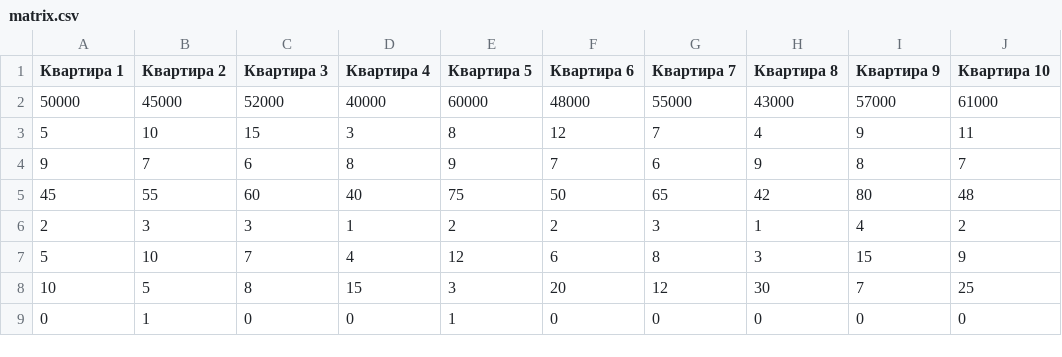
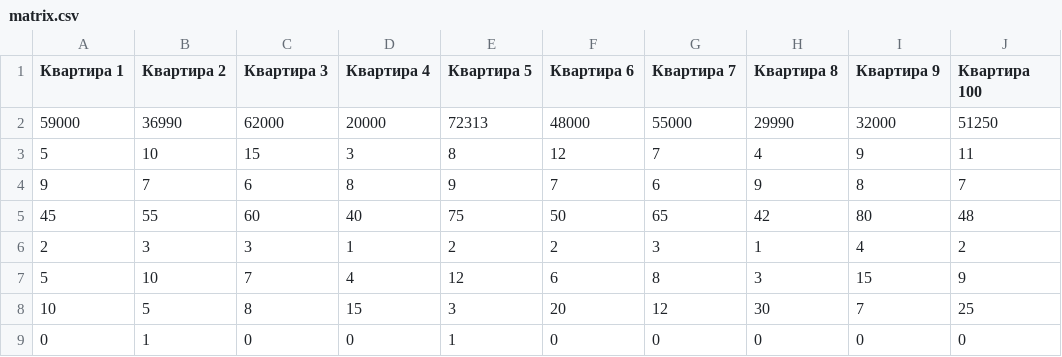
Before and after one commit to aerocosmo/SysAnalysis, a CSV file: decision_support_system/input_data/my_data_for_course_work/matrix.csv, drawn as a sheet.

```diff
--- a/decision_support_system/input_data/my_data_for_course_work/matrix.csv
+++ b/decision_support_system/input_data/my_data_for_course_work/matrix.csv
@@ -1,3 +1,3 @@
-Квартира 1, Квартира 2, Квартира 3, Квартира 4, Квартира 5, Квартира 6, Квартира 7, Квартира 8, Квартира 9, Квартира 10
-50000, 45000, 52000, 40000, 60000, 48000, 55000, 43000, 57000, 61000
+Квартира 1, Квартира 2, Квартира 3, Квартира 4, Квартира 5, Квартира 6, Квартира 7, Квартира 8, Квартира 9, Квартира 100
+59000, 36990, 62000, 20000, 72313, 48000, 55000, 29990, 32000, 51250
 5, 10, 15, 3, 8, 12, 7, 4, 9, 11
```
Also changed, not shown: decision_support_system/input_data/my_data_for_course_work/preference_names_for_matrix_rows.csv, 32 other files.
